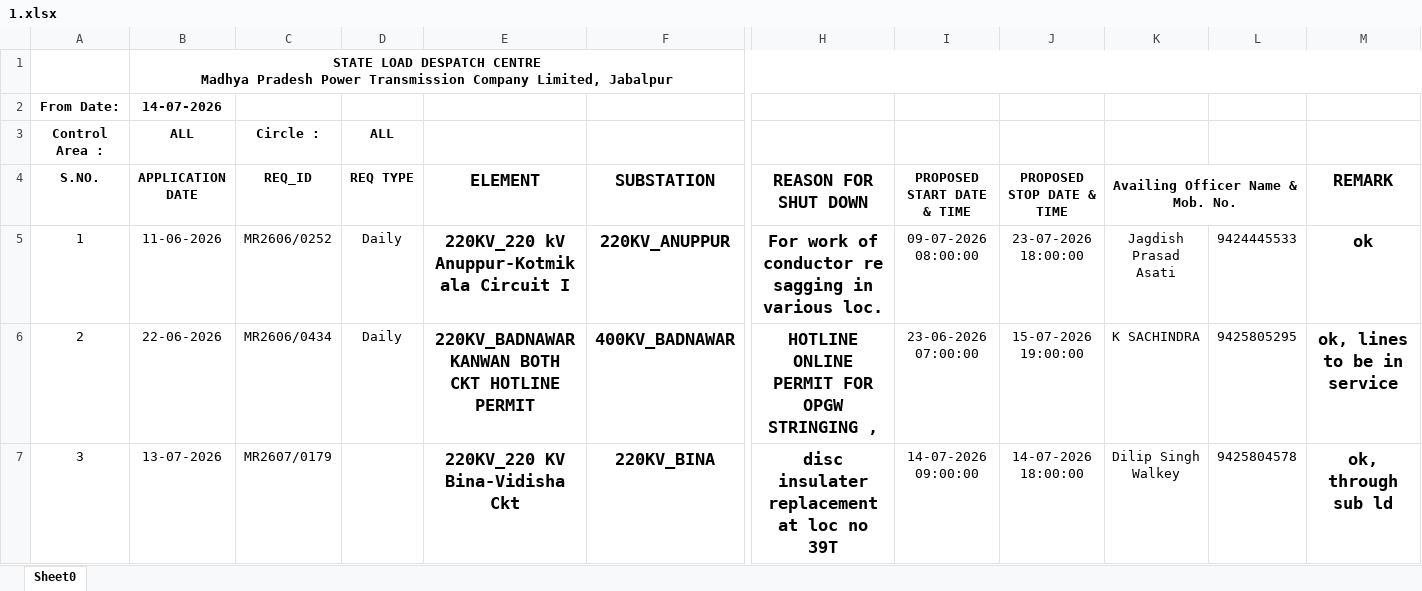
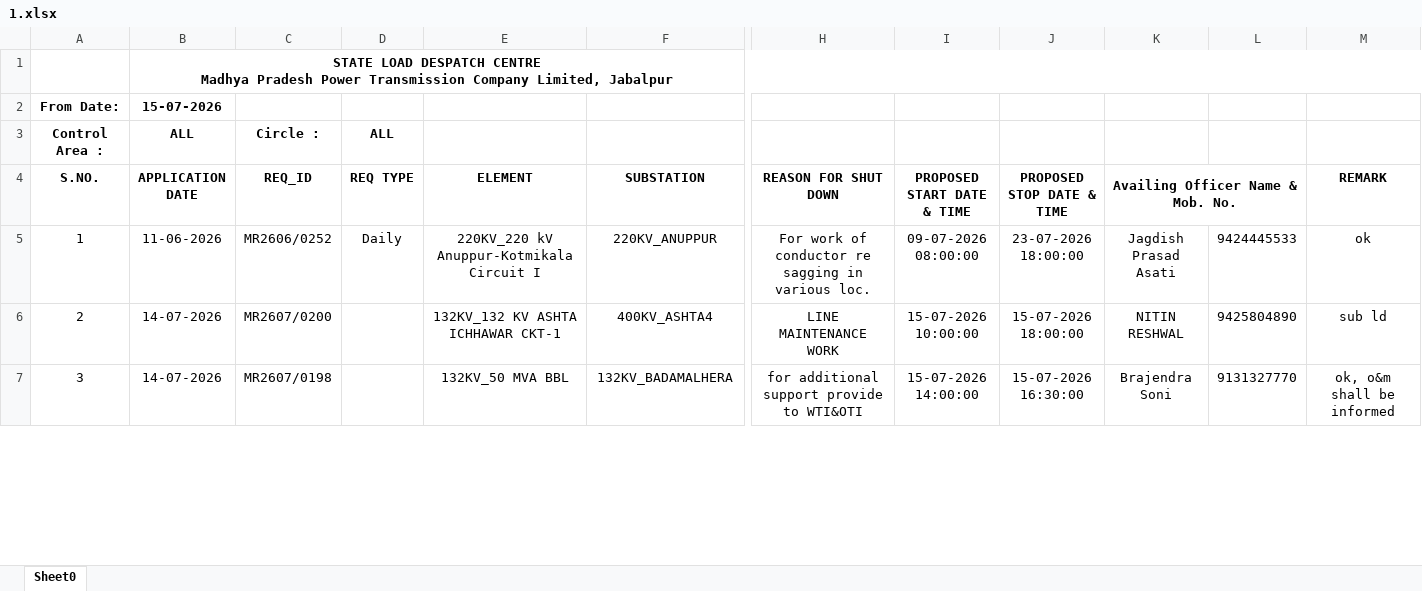
Before and after one commit to SLDCMP/shutdown, an Excel workbook: 1.xlsx, sheet Sheet0, drawn as a sheet; only a part is shown, gaps mark what is left out; values as stored, in another font and other column widths than the file's, no borders; charts and pictures not drawn; the diff covers the shown part only; the diff names each change by its address in the sheet, - before the commit and + after, or states it on an @@ line.

Commit message:
Add files via upload

```diff
--- a/1.xlsx (sheet Sheet0)
+++ b/1.xlsx (sheet Sheet0)
-B2 (APPLICATION DATE): 14-07-2026
+B2 (APPLICATION DATE): 15-07-2026
@@ E4:F7 text size: smaller @@
@@ H4:H7 text size: smaller @@
@@ M4:M7 text size: smaller @@
-E5:F7 bold: on
+E5:F7 bold: off
-H5:H7 bold: on
+H5:H7 bold: off
-M5:M7 bold: on
+M5:M7 bold: off
-B6 (APPLICATION DATE): 22-06-2026
+B6 (APPLICATION DATE): 14-07-2026
-C6 (REQ_ID): MR2606/0434
+C6 (REQ_ID): MR2607/0200
-D6 (REQ TYPE): Daily
+D6 (REQ TYPE): (empty)
-E6 (ELEMENT): 220KV_BADNAWAR KANWAN BOTH CKT HOTLINE PERMIT
+E6 (ELEMENT): 132KV_132 KV ASHTA ICHHAWAR CKT-1
-F6 (SUBSTATION): 400KV_BADNAWAR
+F6 (SUBSTATION): 400KV_ASHTA4
-H6 (REASON FOR SHUT DOWN): HOTLINE ONLINE PERMIT FOR OPGW STRINGING ,
+H6 (REASON FOR SHUT DOWN): LINE MAINTENANCE WORK
-I6 (PROPOSED START DATE & TIME): 23-06-2026 07:00:00
+I6 (PROPOSED START DATE & TIME): 15-07-2026 10:00:00
-J6 (PROPOSED STOP DATE & TIME): 15-07-2026 19:00:00
+J6 (PROPOSED STOP DATE & TIME): 15-07-2026 18:00:00
-K6 (Availing Officer Name & Mob. No.): K SACHINDRA
+K6 (Availing Officer Name & Mob. No.): NITIN RESHWAL
-L6: 9425805295
+L6: 9425804890
-M6 (REMARK): ok, lines to be in service
+M6 (REMARK): sub ld
-B7 (APPLICATION DATE): 13-07-2026
+B7 (APPLICATION DATE): 14-07-2026
-C7 (REQ_ID): MR2607/0179
+C7 (REQ_ID): MR2607/0198
-E7 (ELEMENT): 220KV_220 KV Bina-Vidisha Ckt
+E7 (ELEMENT): 132KV_50 MVA BBL
-F7 (SUBSTATION): 220KV_BINA
+F7 (SUBSTATION): 132KV_BADAMALHERA
-H7 (REASON FOR SHUT DOWN): disc insulater replacement at loc no 39T
+H7 (REASON FOR SHUT DOWN): for additional support provide to WTI&OTI
-I7 (PROPOSED START DATE & TIME): 14-07-2026 09:00:00
+I7 (PROPOSED START DATE & TIME): 15-07-2026 14:00:00
-J7 (PROPOSED STOP DATE & TIME): 14-07-2026 18:00:00
+J7 (PROPOSED STOP DATE & TIME): 15-07-2026 16:30:00
-K7 (Availing Officer Name & Mob. No.): Dilip Singh Walkey
+K7 (Availing Officer Name & Mob. No.): Brajendra Soni
-L7: 9425804578
+L7: 9131327770
-M7 (REMARK): ok, through sub ld
+M7 (REMARK): ok, o&m shall be informed
```
Also changed, not shown: 376 edited cells and cell formats elsewhere in this sheet, formulas that keep their value, charts or pictures.
